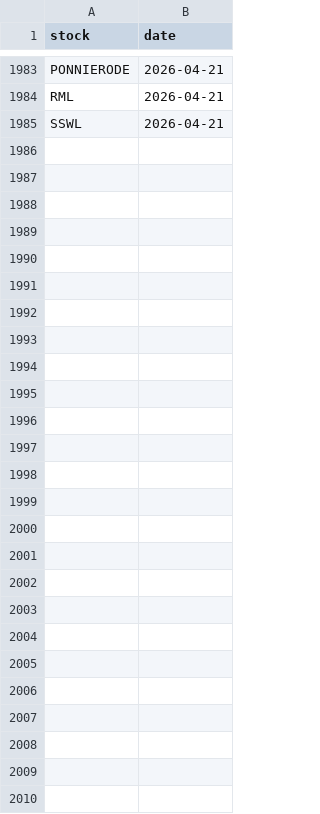
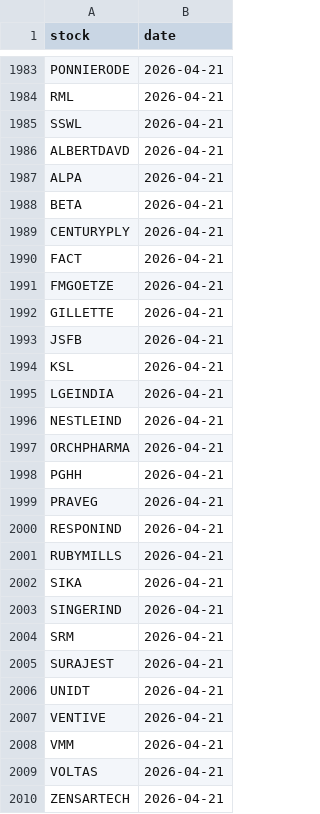
Before and after one commit to manjunathashtagi/Trading-Radar, a CSV file: data/alerted_today.csv, drawn as a sheet; only a part is shown, gaps mark what is left out; the diff names each change by its address in the sheet, - before the commit and + after, or states it on an @@ line.

```diff
--- a/data/alerted_today.csv
+++ b/data/alerted_today.csv
+row 1986: ALBERTDAVD | 2026-04-21
+row 1987: ALPA | 2026-04-21
+row 1988: BETA | 2026-04-21
+row 1989: CENTURYPLY | 2026-04-21
+row 1990: FACT | 2026-04-21
+row 1991: FMGOETZE | 2026-04-21
+row 1992: GILLETTE | 2026-04-21
+row 1993: JSFB | 2026-04-21
+row 1994: KSL | 2026-04-21
+row 1995: LGEINDIA | 2026-04-21
+row 1996: NESTLEIND | 2026-04-21
+row 1997: ORCHPHARMA | 2026-04-21
+row 1998: PGHH | 2026-04-21
+row 1999: PRAVEG | 2026-04-21
+row 2000: RESPONIND | 2026-04-21
+row 2001: RUBYMILLS | 2026-04-21
+row 2002: SIKA | 2026-04-21
+row 2003: SINGERIND | 2026-04-21
+row 2004: SRM | 2026-04-21
+row 2005: SURAJEST | 2026-04-21
+row 2006: UNIDT | 2026-04-21
+row 2007: VENTIVE | 2026-04-21
+row 2008: VMM | 2026-04-21
+row 2009: VOLTAS | 2026-04-21
+row 2010: ZENSARTECH | 2026-04-21
```
